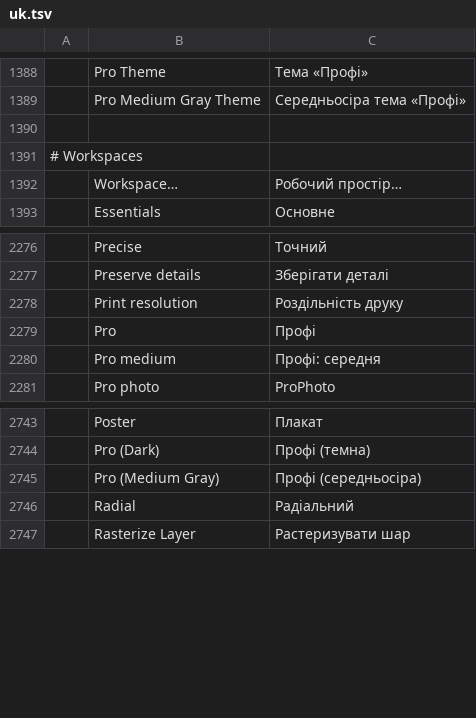
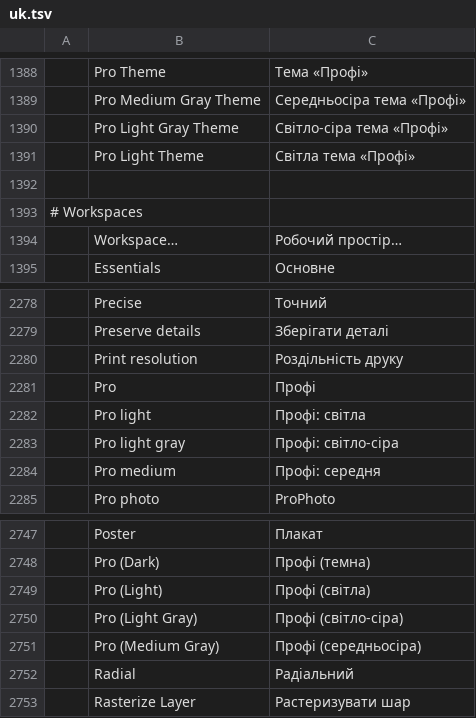
Before and after one commit to MXJinjing/photocraft-hmos, a TSV file: upstream/photocraft/crates/ui-egui/src/i18n/uk.tsv, drawn as a sheet; only a part is shown, gaps mark what is left out; the diff names each change by its address in the sheet, - before the commit and + after, or states it on an @@ line.

Commit message:
feat(ui): sync upstream #2892 Pro (Light) / Pro (Light Gray)
Port storytold/photocraft#2892 (merge a874b149) into upstream/photocraft/
without a full post-v0.7.0 subtree pull.

Adds Photoshop's two lighter Pro brightness levels:
- Pro (Light Gray) / proLightGray — #B8B8B8 panels
- Pro (Light) / proLight — #F0F0F0 panels

ThemeKind::is_pro covers all four Pro levels for dock/view layout.
Wired into Preferences › Interface light themes, Window › Theme, legacy
interface.theme migration, and i18n catalogs.

prefs_ui: HMOS tree lacks upstream's later LIGHT_THEME_OPTIONS helper;
extended the inline light-theme card list instead. Kept HMOS patches
(default_save, ohos linuxDisplayServer gate, harmonyos-ui menus).

Supersedes local parallel feat/pro-light-theme (draft PR #29).

```diff
--- a/upstream/photocraft/crates/ui-egui/src/i18n/uk.tsv
+++ b/upstream/photocraft/crates/ui-egui/src/i18n/uk.tsv
+row 1390:  | Pro Light Gray Theme | Світло-сіра тема «Профі»
+row 1391:  | Pro Light Theme | Світла тема «Профі»
+row 2282:  | Pro light | Профі: світла
+row 2283:  | Pro light gray | Профі: світло-сіра
+row 2749:  | Pro (Light) | Профі (світла)
+row 2750:  | Pro (Light Gray) | Профі (світло-сіра)
```
Also changed, not shown: upstream/photocraft/crates/ui-egui/src/i18n/cs.tsv, upstream/photocraft/crates/ui-egui/src/i18n/el.tsv, 21 other files.
